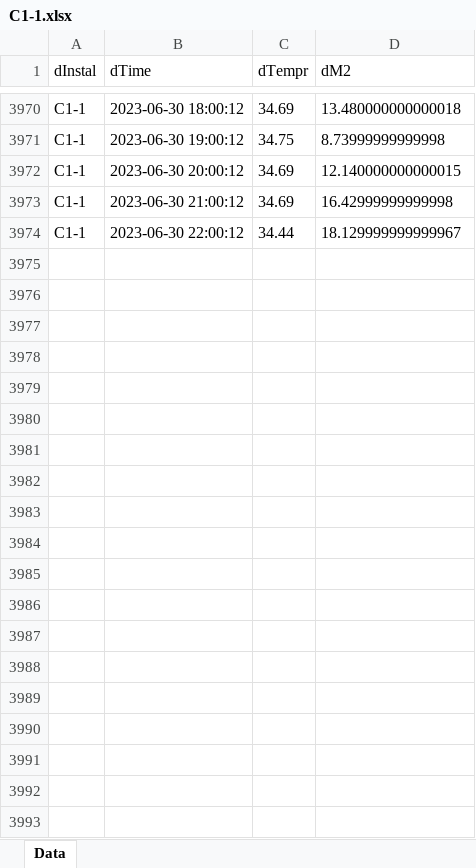
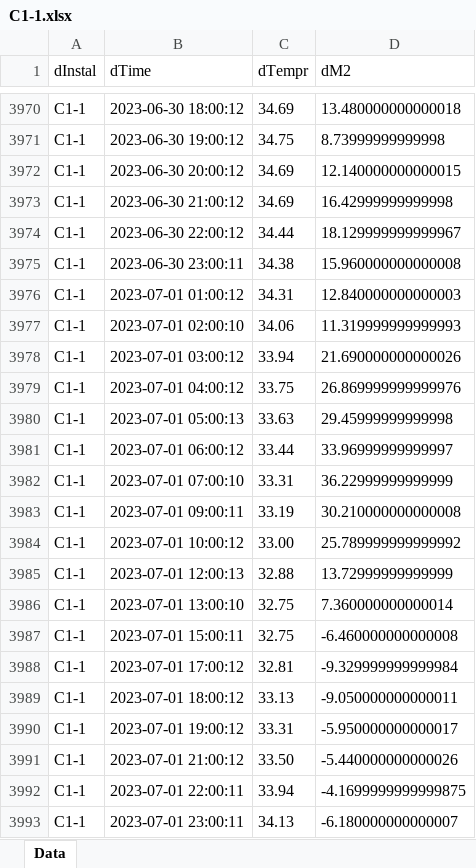
Before and after one commit to yang999999/Tongji-Platform, an Excel workbook: C1-1.xlsx, sheet Data, drawn as a sheet; only a part is shown, gaps mark what is left out; values as stored, in another font and other column widths than the file's, no borders; the diff covers the shown part only; the diff names each change by its address in the sheet, - before the commit and + after, or states it on an @@ line.

```diff
--- a/C1-1.xlsx (sheet Data)
+++ b/C1-1.xlsx (sheet Data)
+row 3975: C1-1 | 2023-06-30 23:00:11 | 34.38 | 15.960000000000008
+row 3976: C1-1 | 2023-07-01 01:00:12 | 34.31 | 12.840000000000003
+row 3977: C1-1 | 2023-07-01 02:00:10 | 34.06 | 11.319999999999993
+row 3978: C1-1 | 2023-07-01 03:00:12 | 33.94 | 21.690000000000026
+row 3979: C1-1 | 2023-07-01 04:00:12 | 33.75 | 26.869999999999976
+row 3980: C1-1 | 2023-07-01 05:00:13 | 33.63 | 29.45999999999998
+row 3981: C1-1 | 2023-07-01 06:00:12 | 33.44 | 33.96999999999997
+row 3982: C1-1 | 2023-07-01 07:00:10 | 33.31 | 36.22999999999999
+row 3983: C1-1 | 2023-07-01 09:00:11 | 33.19 | 30.210000000000008
+row 3984: C1-1 | 2023-07-01 10:00:12 | 33.00 | 25.789999999999992
+row 3985: C1-1 | 2023-07-01 12:00:13 | 32.88 | 13.72999999999999
+row 3986: C1-1 | 2023-07-01 13:00:10 | 32.75 | 7.360000000000014
+row 3987: C1-1 | 2023-07-01 15:00:11 | 32.75 | -6.460000000000008
+row 3988: C1-1 | 2023-07-01 17:00:12 | 32.81 | -9.329999999999984
+row 3989: C1-1 | 2023-07-01 18:00:12 | 33.13 | -9.050000000000011
+row 3990: C1-1 | 2023-07-01 19:00:12 | 33.31 | -5.950000000000017
+row 3991: C1-1 | 2023-07-01 21:00:12 | 33.50 | -5.440000000000026
+row 3992: C1-1 | 2023-07-01 22:00:11 | 33.94 | -4.1699999999999875
+row 3993: C1-1 | 2023-07-01 23:00:11 | 34.13 | -6.180000000000007
```
Also changed, not shown: 405 added rows elsewhere in this sheet, C6-1.xlsx, 北一基点.xlsx, 15 other files.
